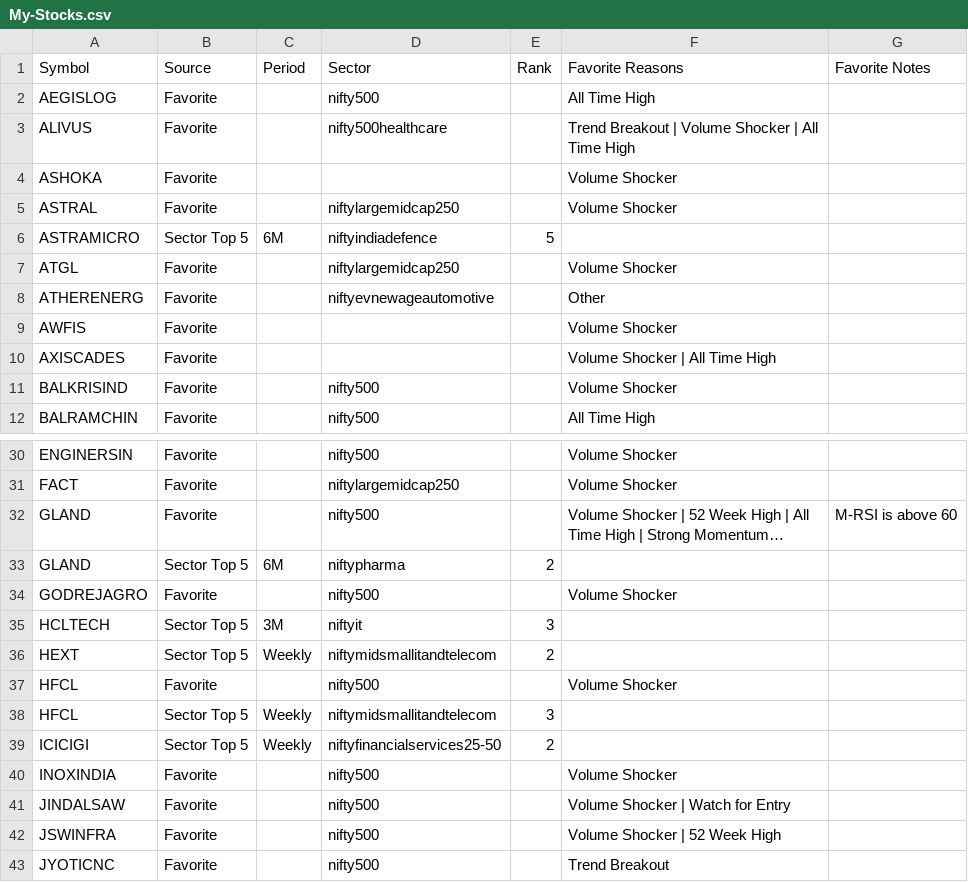
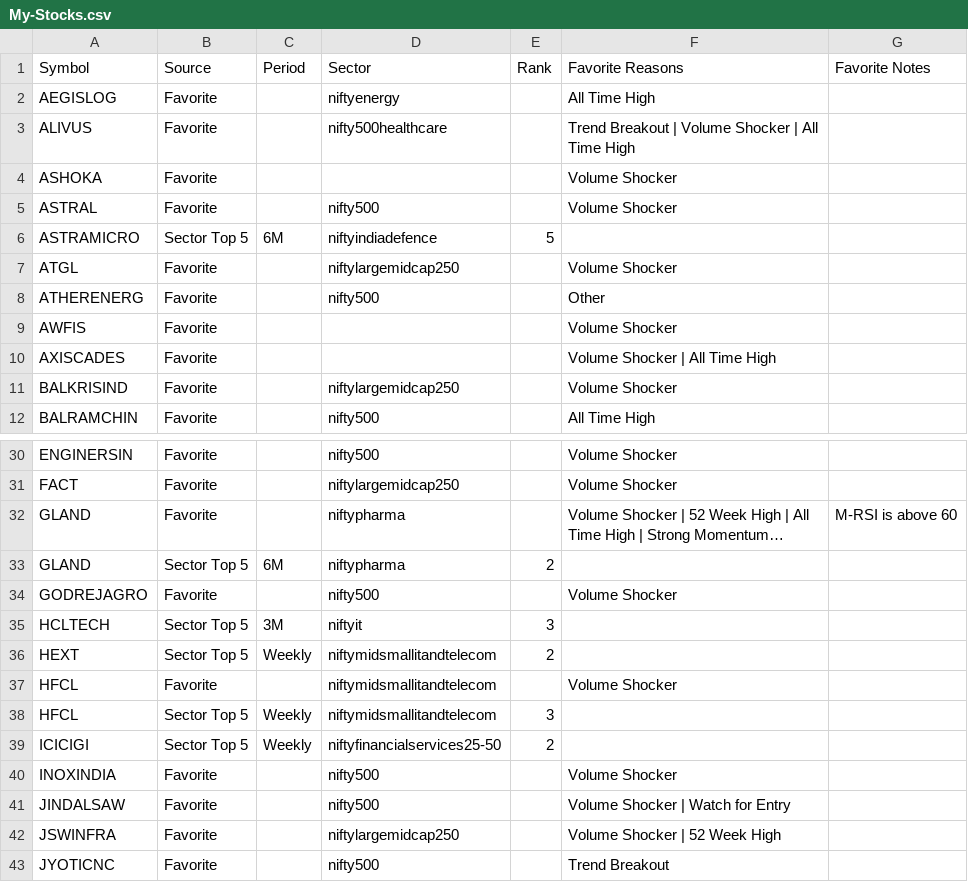
Before and after one commit to surajpjoshi/combined-stockstory, a CSV file: rsi/My-Stocks.csv, drawn as a sheet; only a part is shown, gaps mark what is left out; long unchanged cells end in …; the diff covers the shown part only; the diff names each change by its address in the sheet, - before the commit and + after, or states it on an @@ line.

```diff
--- a/rsi/My-Stocks.csv
+++ b/rsi/My-Stocks.csv
-D2 (Sector): nifty500
+D2 (Sector): niftyenergy
-D5 (Sector): niftylargemidcap250
+D5 (Sector): nifty500
-D8 (Sector): niftyevnewageautomotive
+D8 (Sector): nifty500
-D11 (Sector): nifty500
+D11 (Sector): niftylargemidcap250
-D32 (Sector): nifty500
+D32 (Sector): niftypharma
-D37 (Sector): nifty500
+D37 (Sector): niftymidsmallitandtelecom
-D42 (Sector): nifty500
+D42 (Sector): niftylargemidcap250
```
Also changed, not shown: 3 edited cells elsewhere in this file, rsi/RSI_Monitoring_State.csv, rsi/latest_results.csv, 3 other files.
